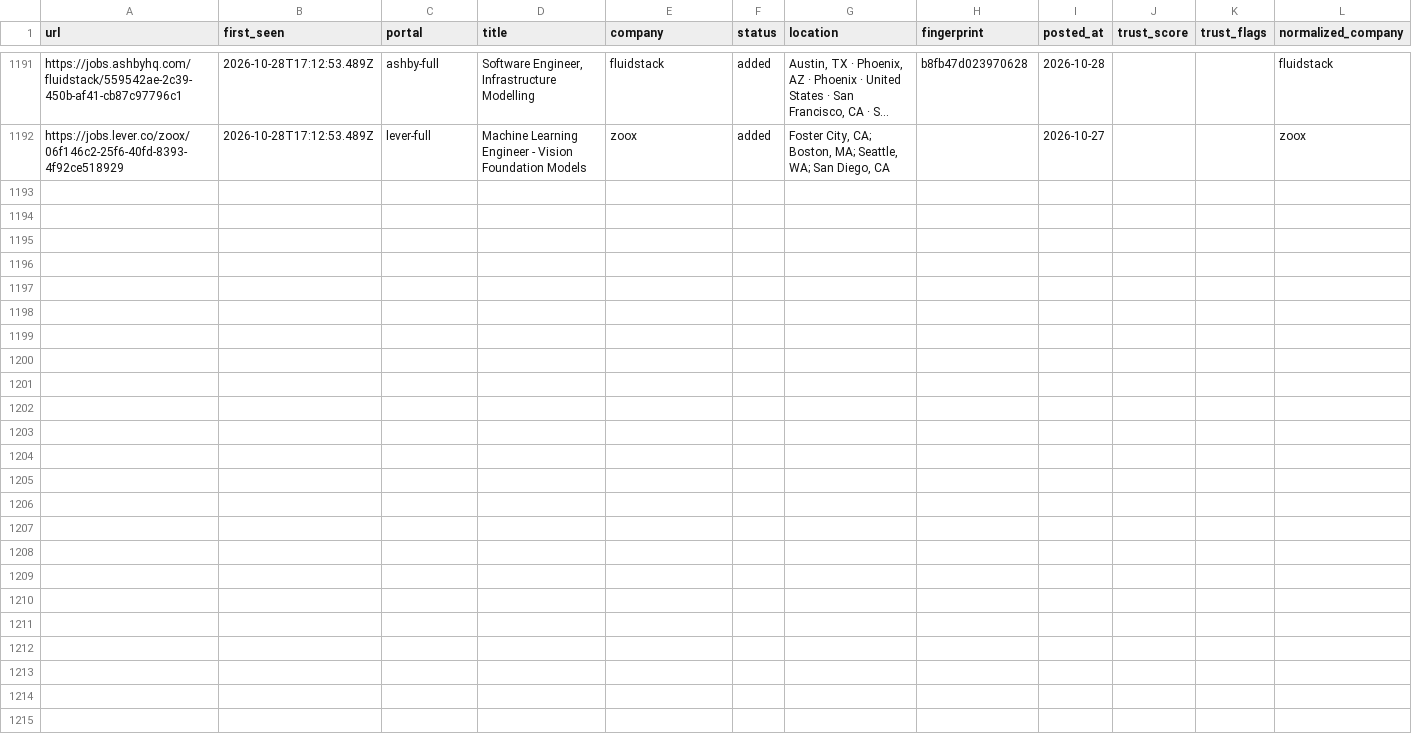
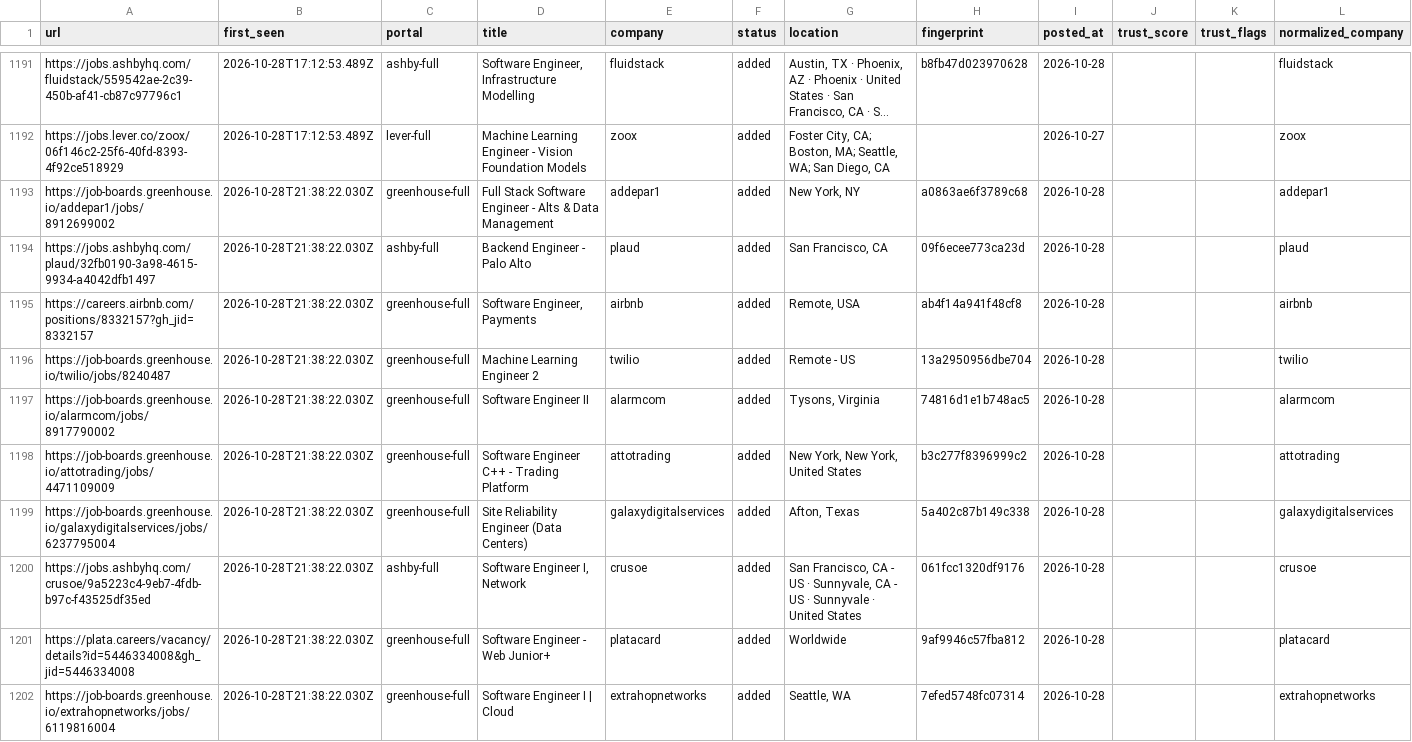
Before and after one commit to manavmalavia18/scoutgrid, a TSV file: data/scan-history.tsv, drawn as a sheet; only a part is shown, gaps mark what is left out; long unchanged cells end in …; the diff names each change by its address in the sheet, - before the commit and + after, or states it on an @@ line.

```diff
--- a/data/scan-history.tsv
+++ b/data/scan-history.tsv
+row 1193: https://job-boards.greenhouse.io/addepar1/jobs/8912699002 | 2026-10-28T21:38:22.030Z | greenhouse-full | Full Stack Software Engineer - Alts & Data Management | addepar1 | added | New York, NY | a0863ae6f3789c68 | 2026-10-28 |  |  | addepar1
+row 1194: https://jobs.ashbyhq.com/plaud/32fb0190-3a98-4615-9934-a4042dfb1497 | 2026-10-28T21:38:22.030Z | ashby-full | Backend Engineer - Palo Alto | plaud | added | San Francisco, CA | 09f6ecee773ca23d | 2026-10-28 |  |  | plaud
+row 1195: https://careers.airbnb.com/positions/8332157?gh_jid=8332157 | 2026-10-28T21:38:22.030Z | greenhouse-full | Software Engineer, Payments | airbnb | added | Remote, USA | ab4f14a941f48cf8 | 2026-10-28 |  |  | airbnb
+row 1196: https://job-boards.greenhouse.io/twilio/jobs/8240487 | 2026-10-28T21:38:22.030Z | greenhouse-full | Machine Learning Engineer 2 | twilio | added | Remote - US | 13a2950956dbe704 | 2026-10-28 |  |  | twilio
+row 1197: https://job-boards.greenhouse.io/alarmcom/jobs/8917790002 | 2026-10-28T21:38:22.030Z | greenhouse-full | Software Engineer II | alarmcom | added | Tysons, Virginia | 74816d1e1b748ac5 | 2026-10-28 |  |  | alarmcom
+row 1198: https://job-boards.greenhouse.io/attotrading/jobs/4471109009 | 2026-10-28T21:38:22.030Z | greenhouse-full | Software Engineer C++ - Trading Platform | attotrading | added | New York, New York, United States | b3c277f8396999c2 | 2026-10-28 |  |  | attotrading
+row 1199: https://job-boards.greenhouse.io/galaxydigitalservices/jobs/6237795004 | 2026-10-28T21:38:22.030Z | greenhouse-full | Site Reliability Engineer (Data Centers) | galaxydigitalservices | added | Afton, Texas | 5a402c87b149c338 | 2026-10-28 |  |  | galaxydigitalservices
+row 1200: https://jobs.ashbyhq.com/crusoe/9a5223c4-9eb7-4fdb-b97c-f43525df35ed | 2026-10-28T21:38:22.030Z | ashby-full | Software Engineer I, Network | crusoe | added | San Francisco, CA - US · Sunnyvale, CA - US · Sunnyvale · United States | 061fcc1320df9176 | 2026-10-28 |  |  | crusoe
+row 1201: https://plata.careers/vacancy/details?id=5446334008&gh_jid=5446334008 | 2026-10-28T21:38:22.030Z | greenhouse-full | Software Engineer - Web Junior+ | platacard | added | Worldwide | 9af9946c57fba812 | 2026-10-28 |  |  | platacard
+row 1202: https://job-boards.greenhouse.io/extrahopnetworks/jobs/6119816004 | 2026-10-28T21:38:22.030Z | greenhouse-full | Software Engineer I | Cloud | extrahopnetworks | added | Seattle, WA | 7efed5748fc07314 | 2026-10-28 |  |  | extrahopnetworks
```
Also changed, not shown: 3 other files.
